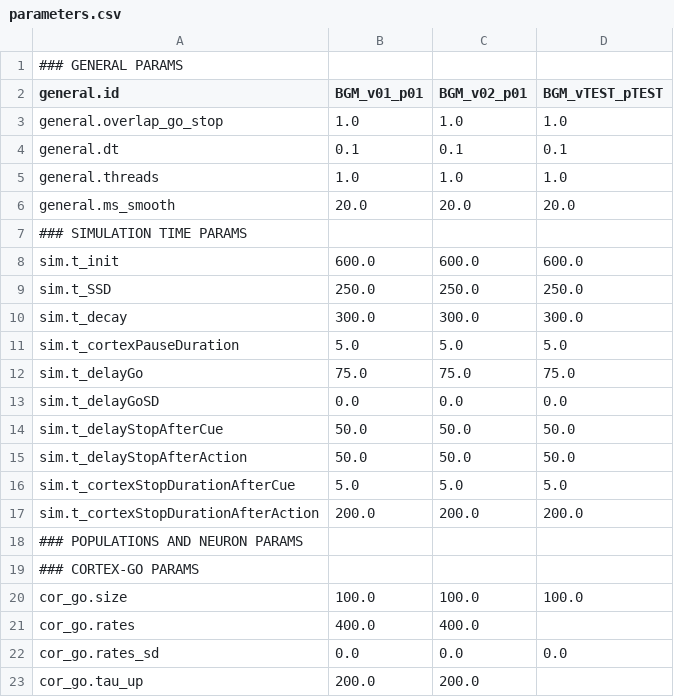
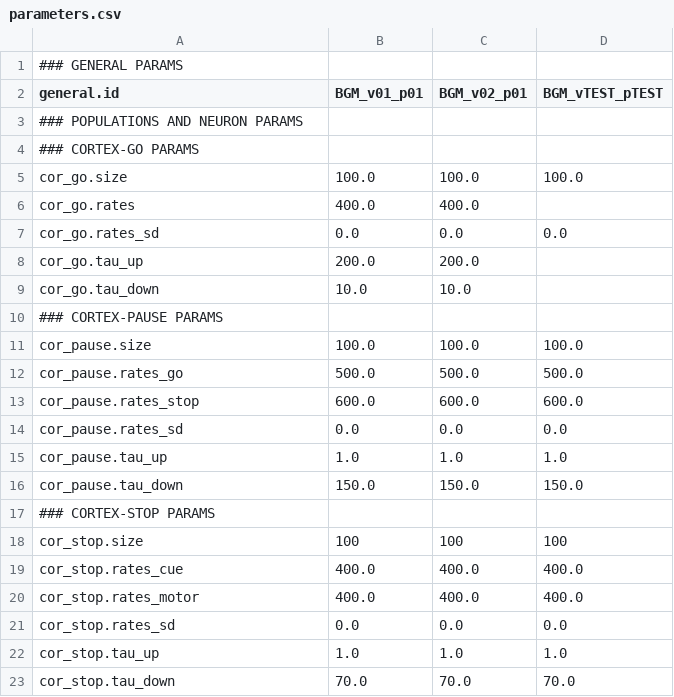
Before and after one commit to Olimaol/CompNeuroPy, a CSV file: CompNeuroPy/models/BGM_22/parameters.csv, drawn as a sheet; only a part is shown; the shorter side is filled out with more unchanged rows.

Commit message:
BGM parameters: removed general parameters and simulation time parameters (they moved to the simulation repo)

```diff
--- a/CompNeuroPy/models/BGM_22/parameters.csv
+++ b/CompNeuroPy/models/BGM_22/parameters.csv
@@ -2,17 +2,2 @@
 general.id,BGM_v01_p01,BGM_v02_p01,BGM_vTEST_pTEST
-general.overlap_go_stop,1.0,1.0,1.0
-general.dt,0.1,0.1,0.1
-general.threads,1.0,1.0,1.0
-general.ms_smooth,20.0,20.0,20.0
-### SIMULATION TIME PARAMS,,,
-sim.t_init,600.0,600.0,600.0
-sim.t_SSD,250.0,250.0,250.0
-sim.t_decay,300.0,300.0,300.0
-sim.t_cortexPauseDuration,5.0,5.0,5.0
-sim.t_delayGo,75.0,75.0,75.0
-sim.t_delayGoSD,0.0,0.0,0.0
-sim.t_delayStopAfterCue,50.0,50.0,50.0
-sim.t_delayStopAfterAction,50.0,50.0,50.0
-sim.t_cortexStopDurationAfterCue,5.0,5.0,5.0
-sim.t_cortexStopDurationAfterAction,200.0,200.0,200.0
 ### POPULATIONS AND NEURON PARAMS,,,
```
Also changed, not shown: 1 other file.
